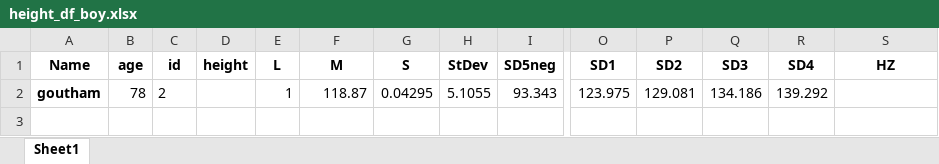
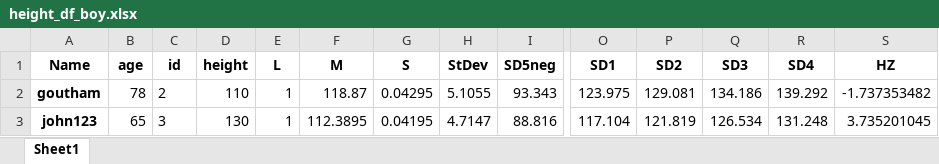
Before and after one commit to satishskid/child-growth-monitor, an Excel workbook: height_df_boy.xlsx, sheet Sheet1, drawn as a sheet; only a part is shown, gaps mark what is left out; values as stored, in another font and other column widths than the file's, no borders; rows hold the shown columns only; the diff names each change by its address in the sheet, - before the commit and + after, or states it on an @@ line.

```diff
--- a/height_df_boy.xlsx (sheet Sheet1)
+++ b/height_df_boy.xlsx (sheet Sheet1)
-D2 (height): (empty)
+D2 (height): 110
-S2 (HZ): (empty)
+S2 (HZ): -1.737353482
+row 3: john123 | 65 | 3 | 130 | 1 | 112.3895 | 0.04195 | 4.7147 | 88.816 | 117.104 | 121.819 | 126.534 | 131.248 | 3.735201045
```
Also changed, not shown: bmi_df_boy.xlsx, bmi_df_girl.xlsx, 4 other files.
